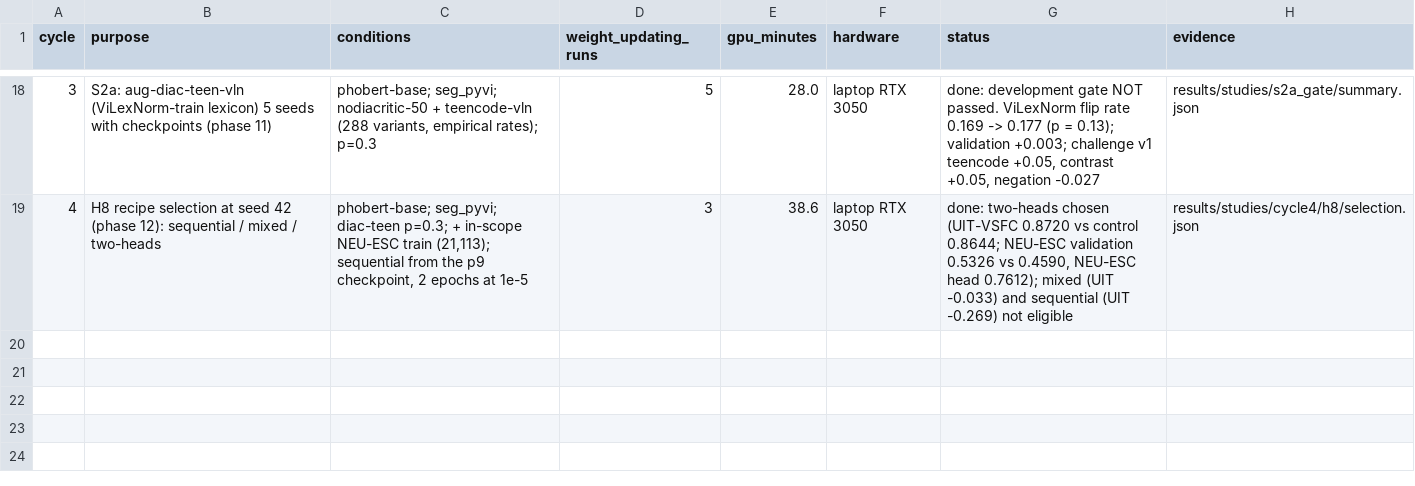
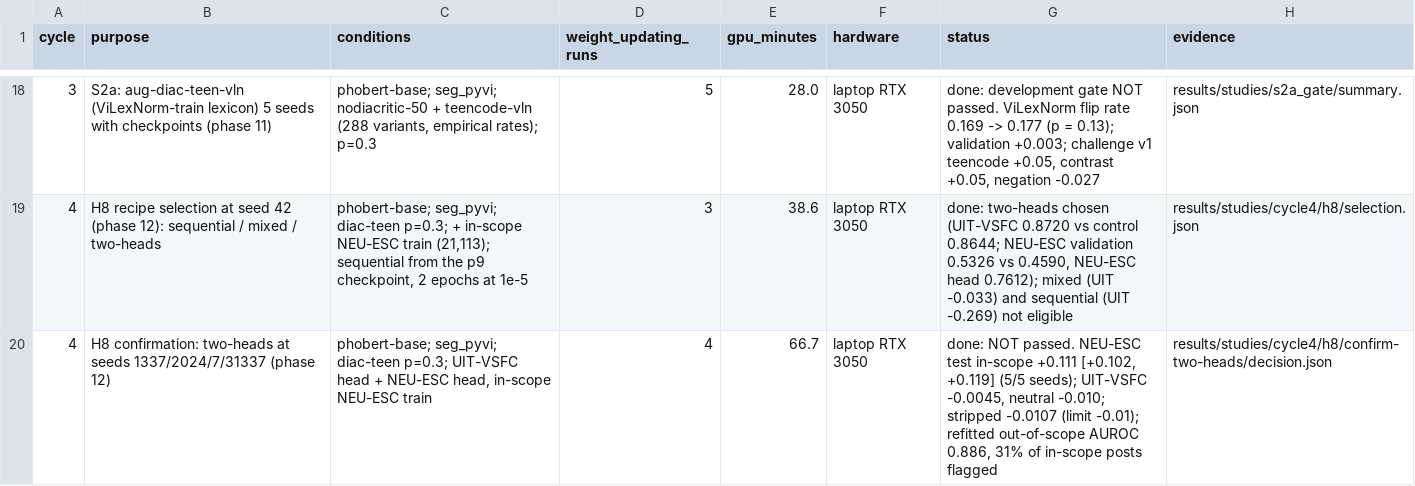
Before and after one commit to ThanhDatVN/ViFeedback-NLP-Service, a CSV file: configs/experiments/ledger.csv, drawn as a sheet; only a part is shown, gaps mark what is left out; the diff names each change by its address in the sheet, - before the commit and + after, or states it on an @@ line.

```diff
--- a/configs/experiments/ledger.csv
+++ b/configs/experiments/ledger.csv
+row 20: 4 | H8 confirmation: two-heads at seeds 1337/2024/7/31337 (phase 12) | phobert-base; seg_pyvi; diac-teen p=0.3; UIT-VSFC head + NEU-ESC head, in-scope NEU-ESC train | 4 | 66.7 | laptop RTX 3050 | done: NOT passed. NEU-ESC test in-scope +0.111 [+0.102, +0.119] (5/5 seeds); UIT-VSFC -0.0045, neutral -0.010; stripped -0.0107 (limit -0.01); refitted out-of-scope AUROC 0.886, 31% of in-scope posts flagged | results/studies/cycle4/h8/confirm-two-heads/decision.json
```
Also changed, not shown: results/registry.csv, 56 other files.
